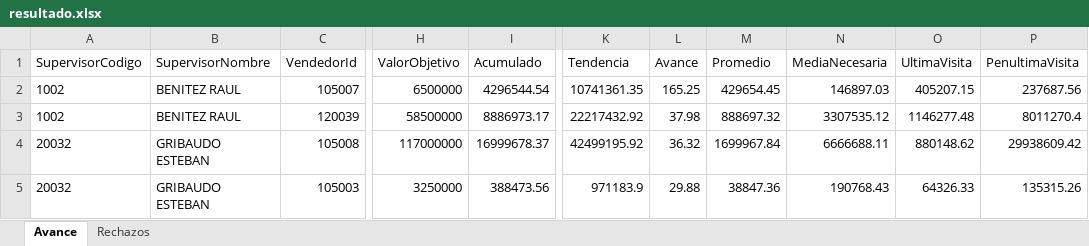
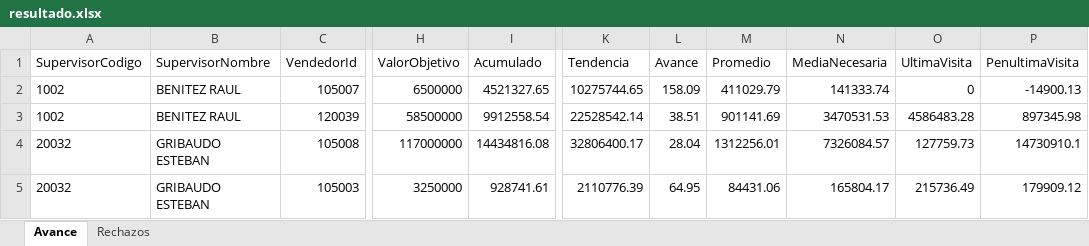
Before and after one commit to matiastorrespyp/orbit-matinal-penaflor, an Excel workbook: 01_INPUTS/resultado.xlsx, sheet Avance, drawn as a sheet; only a part is shown, gaps mark what is left out; values as stored, in another font and other column widths than the file's, no borders; table styles not drawn; the diff covers the shown part only; the diff names each change by its address in the sheet, - before the commit and + after, or states it on an @@ line.

Commit message:
data: cierre dia 2026-08-13_2112 — datasets + inputs actualizados

```diff
--- a/01_INPUTS/resultado.xlsx (sheet Avance)
+++ b/01_INPUTS/resultado.xlsx (sheet Avance)
-I2 (Acumulado): 4296544.54
+I2 (Acumulado): 4521327.65
-K2 (Tendencia): 10741361.35
+K2 (Tendencia): 10275744.65
-L2 (Avance): 165.25
+L2 (Avance): 158.09
-M2 (Promedio): 429654.45
+M2 (Promedio): 411029.79
-N2 (MediaNecesaria): 146897.03
+N2 (MediaNecesaria): 141333.74
-O2 (UltimaVisita): 405207.15
+O2 (UltimaVisita): 0
-P2 (PenultimaVisita): 237687.56
+P2 (PenultimaVisita): -14900.13
-I3 (Acumulado): 8886973.17
+I3 (Acumulado): 9912558.54
-K3 (Tendencia): 22217432.92
+K3 (Tendencia): 22528542.14
-L3 (Avance): 37.98
+L3 (Avance): 38.51
-M3 (Promedio): 888697.32
+M3 (Promedio): 901141.69
-N3 (MediaNecesaria): 3307535.12
+N3 (MediaNecesaria): 3470531.53
-O3 (UltimaVisita): 1146277.48
+O3 (UltimaVisita): 4586483.28
-P3 (PenultimaVisita): 8011270.4
+P3 (PenultimaVisita): 897345.98
-I4 (Acumulado): 16999678.37
+I4 (Acumulado): 14434816.08
-K4 (Tendencia): 42499195.92
+K4 (Tendencia): 32806400.17
-L4 (Avance): 36.32
+L4 (Avance): 28.04
-M4 (Promedio): 1699967.84
+M4 (Promedio): 1312256.01
-N4 (MediaNecesaria): 6666688.11
+N4 (MediaNecesaria): 7326084.57
-O4 (UltimaVisita): 880148.62
+O4 (UltimaVisita): 127759.73
-P4 (PenultimaVisita): 29938609.42
+P4 (PenultimaVisita): 14730910.1
-I5 (Acumulado): 388473.56
+I5 (Acumulado): 928741.61
-K5 (Tendencia): 971183.9
+K5 (Tendencia): 2110776.39
-L5 (Avance): 29.88
+L5 (Avance): 64.95
-M5 (Promedio): 38847.36
+M5 (Promedio): 84431.06
-N5 (MediaNecesaria): 190768.43
+N5 (MediaNecesaria): 165804.17
-O5 (UltimaVisita): 64326.33
+O5 (UltimaVisita): 215736.49
-P5 (PenultimaVisita): 135315.26
+P5 (PenultimaVisita): 179909.12
```
Also changed, not shown: 21 edited cells elsewhere in this sheet, sheet Rechazos, 2 other files.
